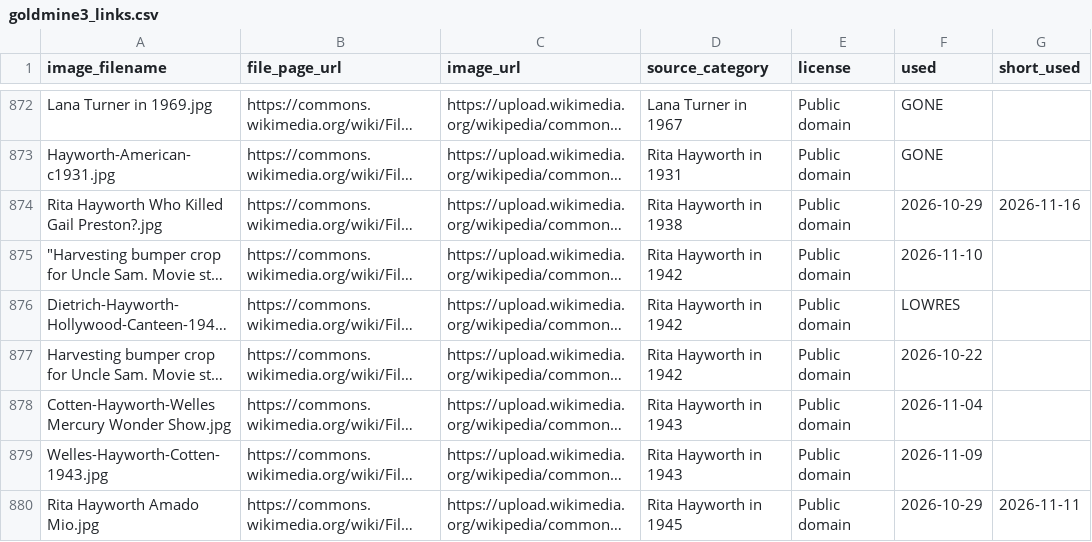
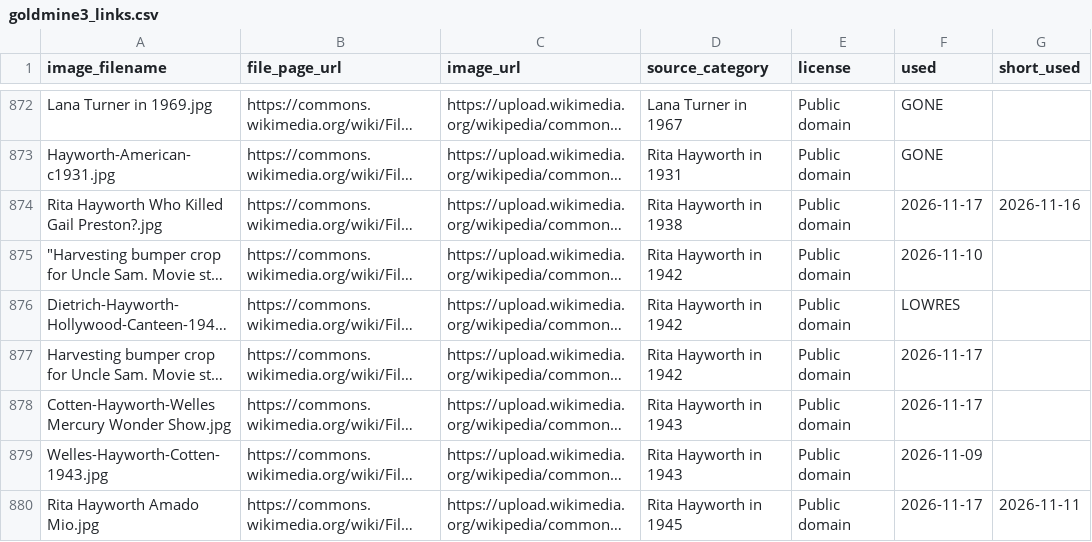
Before and after one commit to hashiraarchives/photo-reels, a CSV file: seed_data/goldmine3_links.csv, drawn as a sheet; only a part is shown, gaps mark what is left out; long unchanged cells end in …; the diff covers the shown part only; the diff names each change by its address in the sheet, - before the commit and + after, or states it on an @@ line.

```diff
--- a/seed_data/goldmine3_links.csv
+++ b/seed_data/goldmine3_links.csv
-F874 (used): 2026-10-29
+F874 (used): 2026-11-17
-F877 (used): 2026-10-22
+F877 (used): 2026-11-17
-F878 (used): 2026-11-04
+F878 (used): 2026-11-17
-F880 (used): 2026-10-29
+F880 (used): 2026-11-17
```
Also changed, not shown: 91 edited cells elsewhere in this file, seed_data/goldmine_links.csv, 10 other files.
